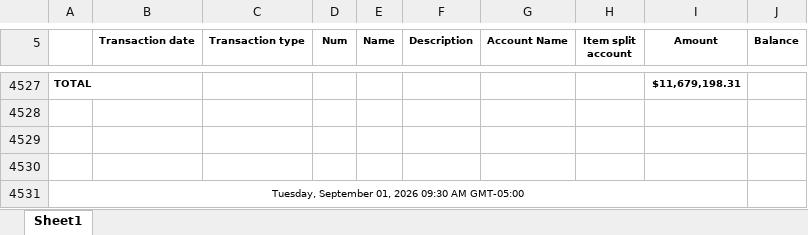
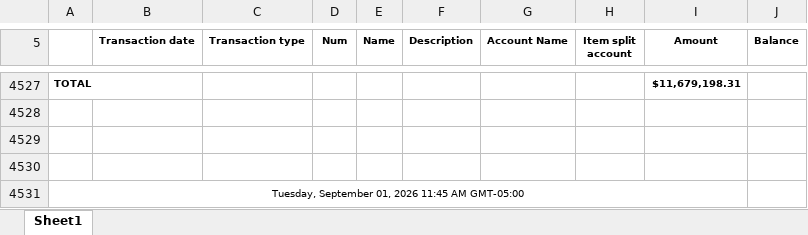
Before and after one commit to Pwilson37OTS/oaktree-invoice-reconciler, an Excel workbook: data/audit_rev_ots.xlsx, sheet Sheet1, drawn as a sheet; only a part is shown, gaps mark what is left out; values as stored, in another font and other column widths than the file's, no borders; the diff names each change by its address in the sheet, - before the commit and + after, or states it on an @@ line.

```diff
--- a/data/audit_rev_ots.xlsx (sheet Sheet1)
+++ b/data/audit_rev_ots.xlsx (sheet Sheet1)
-A4531: …01, 2026 09:30 AM GMT-05:00
+A4531: …01, 2026 11:45 AM GMT-05:00
```
Also changed, not shown: data/billable_charges.xlsx, data/billable_charges_CTS.xlsx.
